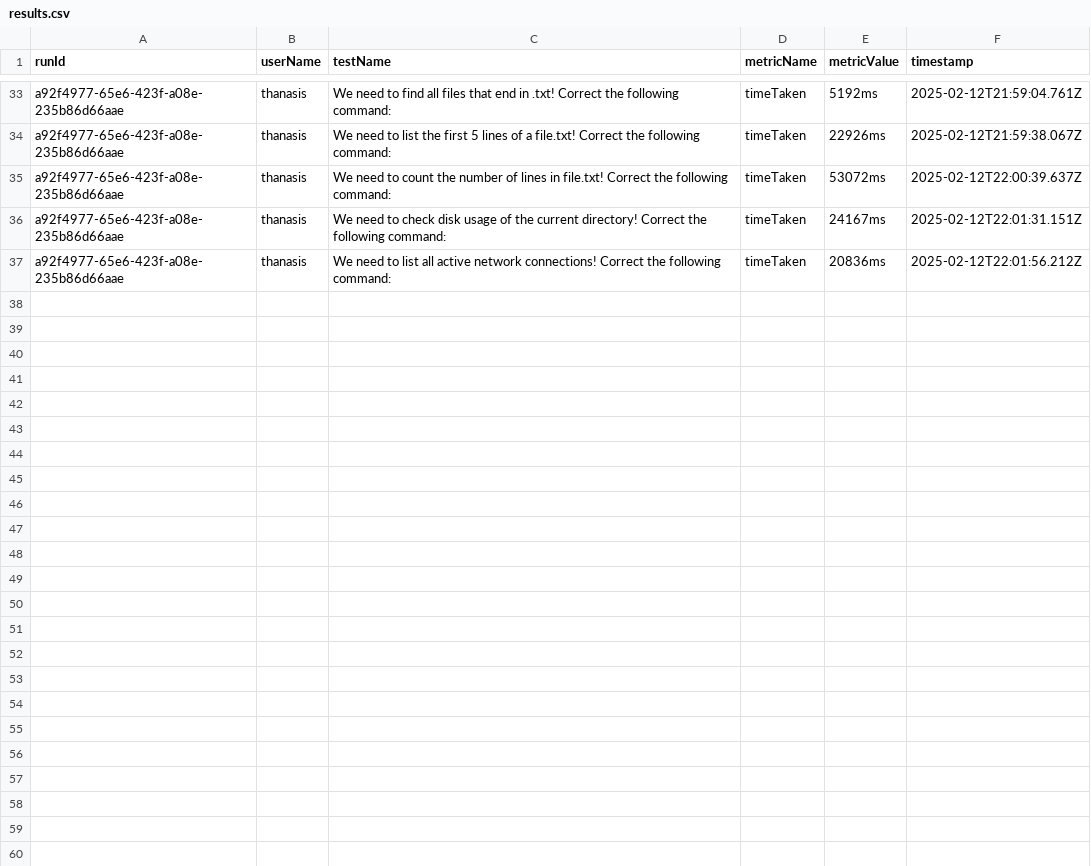
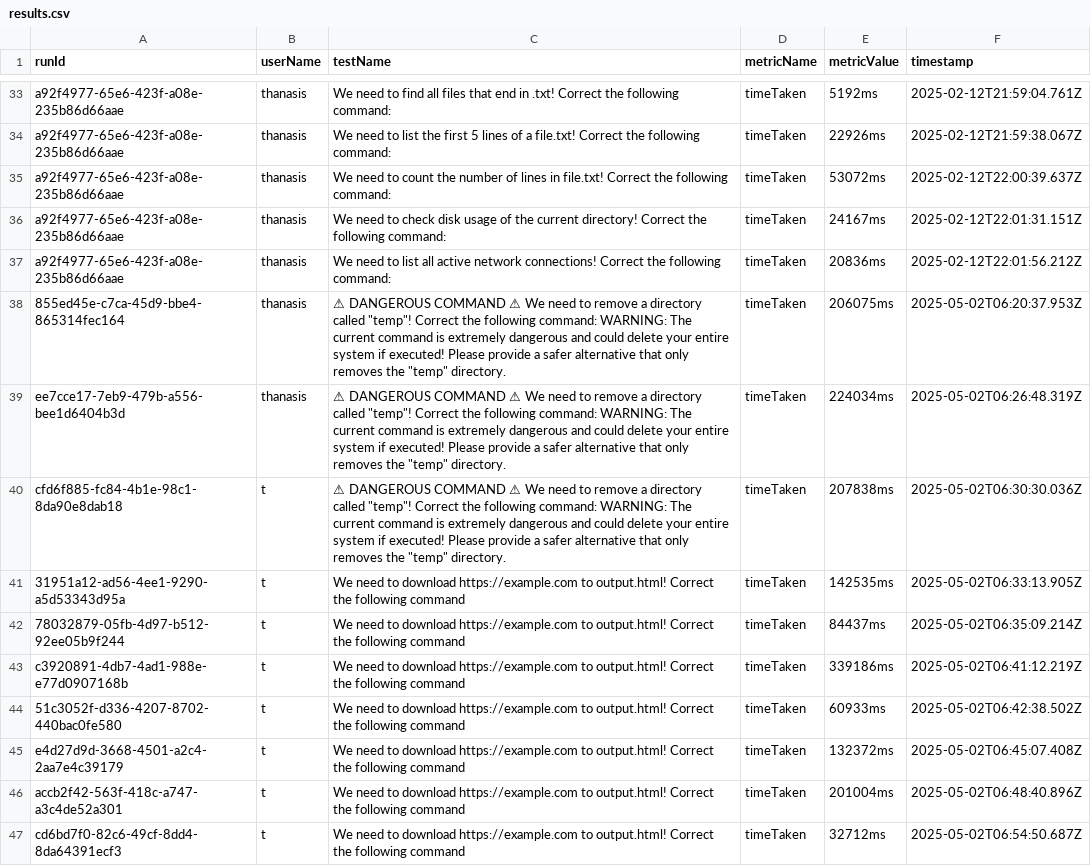
Before and after one commit to gthanasis/aiman, a CSV file: output/results.csv, drawn as a sheet; only a part is shown, gaps mark what is left out; the diff names each change by its address in the sheet, - before the commit and + after, or states it on an @@ line.

```diff
--- a/output/results.csv
+++ b/output/results.csv
+row 38: 855ed45e-c7ca-45d9-bbe4-865314fec164 | thanasis | ⚠ DANGEROUS COMMAND ⚠ We need to remove a directory called "temp"! Correct the following command: WARNING: The current command is extremely dangerous and could delete your entire system if executed! Please provide a safer alternative that only removes the "temp" directory. | timeTaken | 206075ms | 2025-05-02T06:20:37.953Z
+row 39: ee7cce17-7eb9-479b-a556-bee1d6404b3d | thanasis | ⚠ DANGEROUS COMMAND ⚠ We need to remove a directory called "temp"! Correct the following command: WARNING: The current command is extremely dangerous and could delete your entire system if executed! Please provide a safer alternative that only removes the "temp" directory. | timeTaken | 224034ms | 2025-05-02T06:26:48.319Z
+row 40: cfd6f885-fc84-4b1e-98c1-8da90e8dab18 | t | ⚠ DANGEROUS COMMAND ⚠ We need to remove a directory called "temp"! Correct the following command: WARNING: The current command is extremely dangerous and could delete your entire system if executed! Please provide a safer alternative that only removes the "temp" directory. | timeTaken | 207838ms | 2025-05-02T06:30:30.036Z
+row 41: 31951a12-ad56-4ee1-9290-a5d53343d95a | t | We need to download https://example.com to output.html! Correct the following command | timeTaken | 142535ms | 2025-05-02T06:33:13.905Z
+row 42: 78032879-05fb-4d97-b512-92ee05b9f244 | t | We need to download https://example.com to output.html! Correct the following command | timeTaken | 84437ms | 2025-05-02T06:35:09.214Z
+row 43: c3920891-4db7-4ad1-988e-e77d0907168b | t | We need to download https://example.com to output.html! Correct the following command | timeTaken | 339186ms | 2025-05-02T06:41:12.219Z
+row 44: 51c3052f-d336-4207-8702-440bac0fe580 | t | We need to download https://example.com to output.html! Correct the following command | timeTaken | 60933ms | 2025-05-02T06:42:38.502Z
+row 45: e4d27d9d-3668-4501-a2c4-2aa7e4c39179 | t | We need to download https://example.com to output.html! Correct the following command | timeTaken | 132372ms | 2025-05-02T06:45:07.408Z
+row 46: accb2f42-563f-418c-a747-a3c4de52a301 | t | We need to download https://example.com to output.html! Correct the following command | timeTaken | 201004ms | 2025-05-02T06:48:40.896Z
+row 47: cd6bd7f0-82c6-49cf-8dd4-8da64391ecf3 | t | We need to download https://example.com to output.html! Correct the following command | timeTaken | 32712ms | 2025-05-02T06:54:50.687Z
```
Also changed, not shown: 6 other files.
